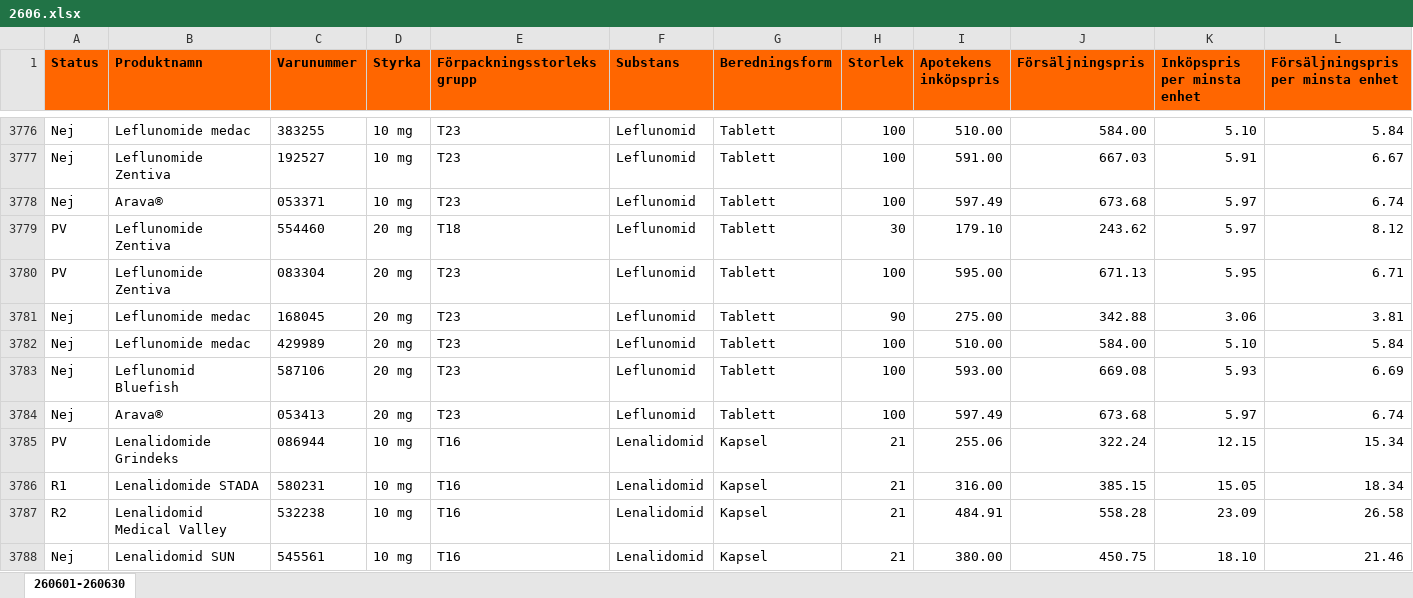
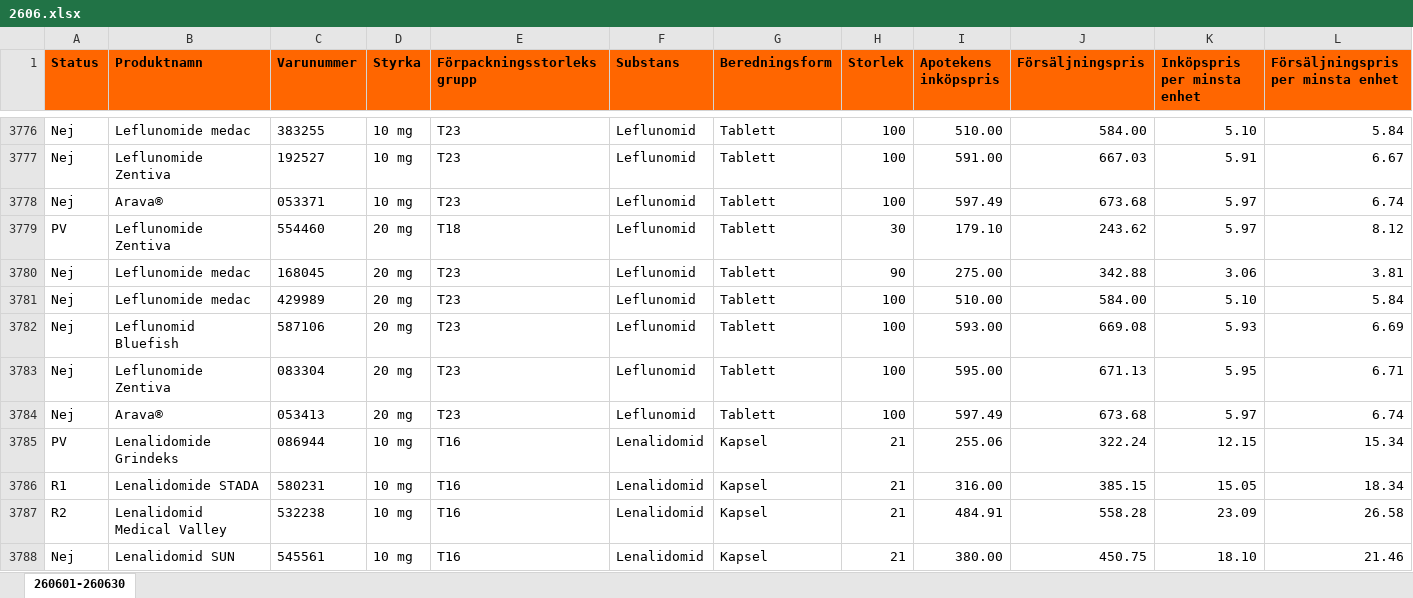
Before and after one commit to pontuscedrell/pillpris, an Excel workbook: data/2606.xlsx, sheet 260601-260630, drawn as a sheet; only a part is shown, gaps mark what is left out; values as stored, in another font and other column widths than the file's, no borders; conditional formats not drawn; removed rows and columns are numbered as before the commit, all else as after; rows hold the shown columns only; the diff covers the shown part only; the diff names each change by its address in the sheet, - before the commit and + after, or states it on an @@ line.

```diff
--- a/data/2606.xlsx (sheet 260601-260630)
+++ b/data/2606.xlsx (sheet 260601-260630)
-row 3780: PV | Leflunomide Zentiva | 083304 | 20 mg | T23 | Leflunomid | Tablett | 100 | 595.00 | 671.13 | 5.95 | 6.71
+row 3783: Nej | Leflunomide Zentiva | 083304 | 20 mg | T23 | Leflunomid | Tablett | 100 | 595.00 | 671.13 | 5.95 | 6.71
```
Also changed, not shown: 4 added rows, 4 removed rows and 33 edited cells elsewhere in this sheet, data/2607.xlsx, 5 other files.
